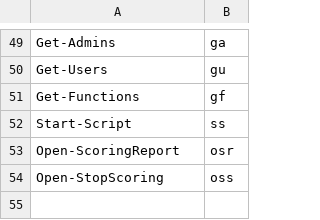
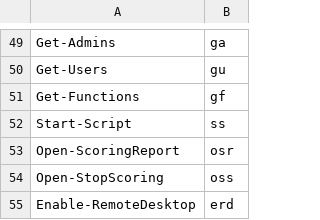
Before and after one commit to DropTheTableTacos/CyberPatriot_Windows_Scripts, a CSV file: lists/functions.csv, drawn as a sheet; only a part is shown, gaps mark what is left out; the diff names each change by its address in the sheet, - before the commit and + after, or states it on an @@ line.

Commit message:
added enable remote desktop function and made small changes to multiple functions

```diff
--- a/lists/functions.csv
+++ b/lists/functions.csv
+row 55: Enable-RemoteDesktop | erd
```
Also changed, not shown: 1 other file.
